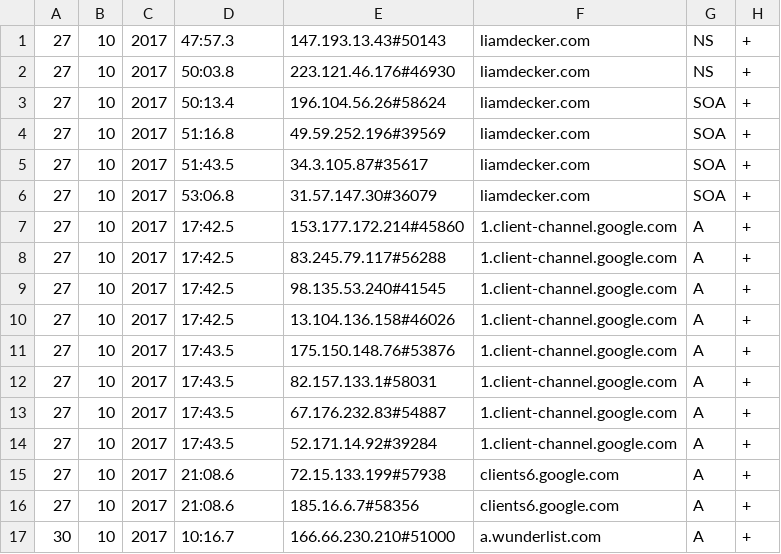
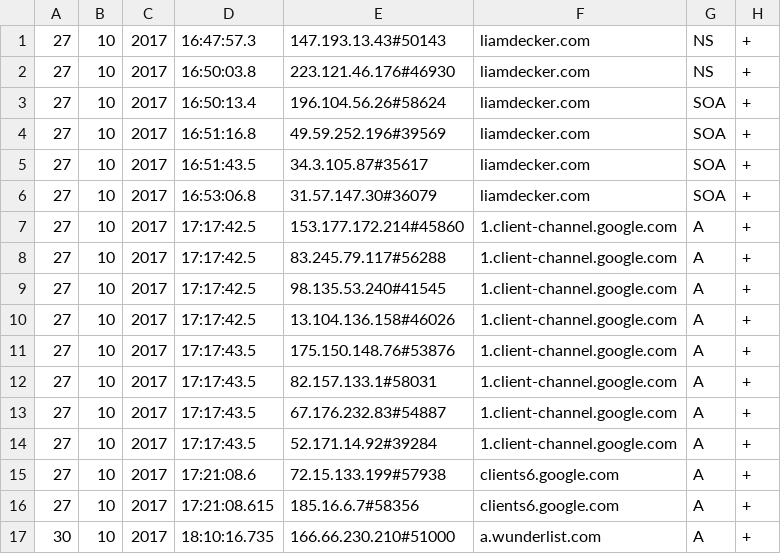
Before and after one commit to NetSecTools/dnsViz-CSEC462-2171-chesley-decker-gunkle, a CSV file: input/ExampleInput.csv, drawn as a sheet; only a part is shown; the diff names each change by its address in the sheet, - before the commit and + after, or states it on an @@ line.

Commit message:
Fixed Timestamps

```diff
--- a/input/ExampleInput.csv
+++ b/input/ExampleInput.csv
-D1: 47:57.3
+D1: 16:47:57.3
-D2: 50:03.8
+D2: 16:50:03.8
-D3: 50:13.4
+D3: 16:50:13.4
-D4: 51:16.8
+D4: 16:51:16.8
-D5: 51:43.5
+D5: 16:51:43.5
-D6: 53:06.8
+D6: 16:53:06.8
-D7:D10: 17:42.5
+D7:D10: 17:17:42.5
-D11:D14: 17:43.5
+D11:D14: 17:17:43.5
-D15: 21:08.6
+D15: 17:21:08.6
-D16: 21:08.6
+D16: 17:21:08.615
-D17: 10:16.7
+D17: 18:10:16.735
```
